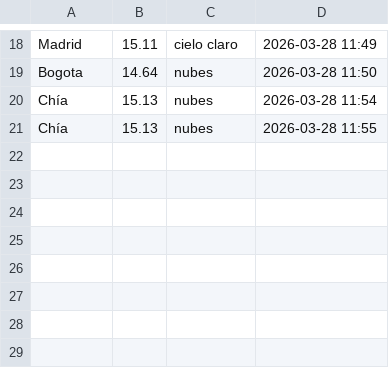
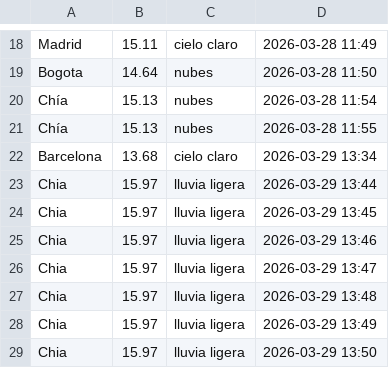
Before and after one commit to m4t1s7/proyecto-practico-01, a CSV file: clima_registros.csv, drawn as a sheet; only a part is shown, gaps mark what is left out.

```diff
--- a/clima_registros.csv
+++ b/clima_registros.csv
@@ -21 +21,9 @@ Chía,15.13,nubes,2026-03-28 11:54
 Chía,15.13,nubes,2026-03-28 11:55
+Barcelona,13.68,cielo claro,2026-03-29 13:34
+Chia,15.97,lluvia ligera,2026-03-29 13:44
+Chia,15.97,lluvia ligera,2026-03-29 13:45
+Chia,15.97,lluvia ligera,2026-03-29 13:46
+Chia,15.97,lluvia ligera,2026-03-29 13:47
+Chia,15.97,lluvia ligera,2026-03-29 13:48
+Chia,15.97,lluvia ligera,2026-03-29 13:49
+Chia,15.97,lluvia ligera,2026-03-29 13:50
```
Also changed, not shown: 4 other files.
